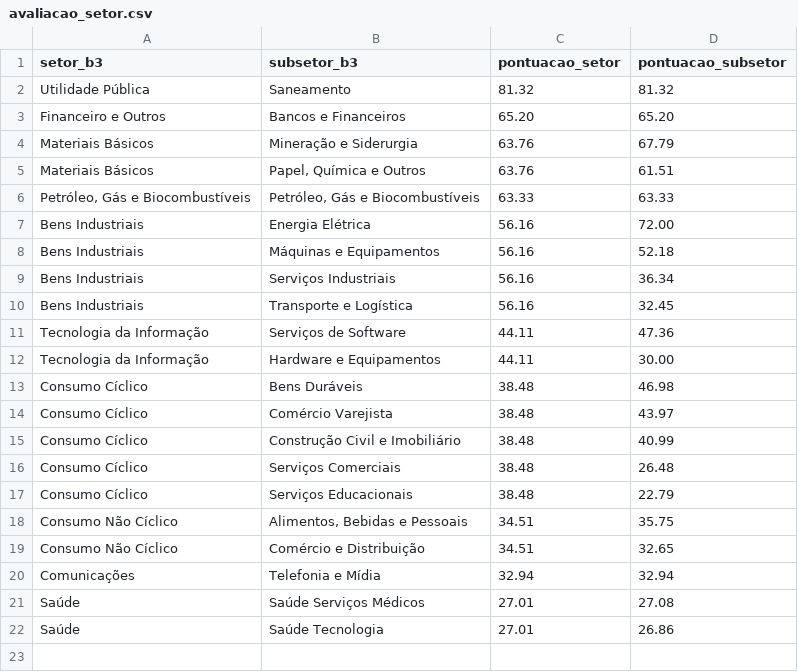
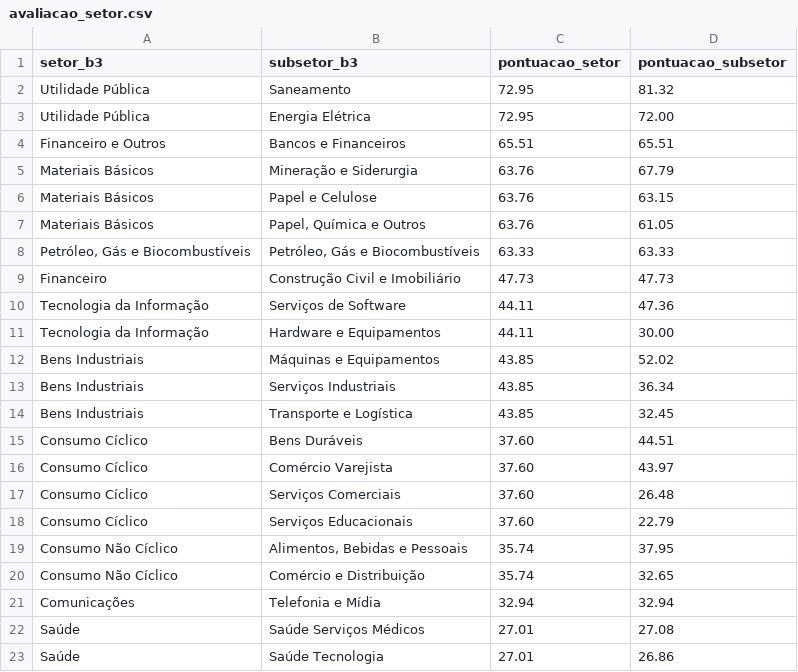
Before and after one commit to gustavolima007/Bussola-de-Valor, a CSV file: data/avaliacao_setor.csv, drawn as a sheet.

```diff
--- a/data/avaliacao_setor.csv
+++ b/data/avaliacao_setor.csv
@@ -1,20 +1,21 @@
 setor_b3,subsetor_b3,pontuacao_setor,pontuacao_subsetor
-Utilidade Pública,Saneamento,81.32,81.32
-Financeiro e Outros,Bancos e Financeiros,65.20,65.20
+Utilidade Pública,Saneamento,72.95,81.32
+Utilidade Pública,Energia Elétrica,72.95,72.00
+Financeiro e Outros,Bancos e Financeiros,65.51,65.51
 Materiais Básicos,Mineração e Siderurgia,63.76,67.79
-Materiais Básicos,"Papel, Química e Outros",63.76,61.51
+Materiais Básicos,Papel e Celulose,63.76,63.15
+Materiais Básicos,"Papel, Química e Outros",63.76,61.05
 "Petróleo, Gás e Biocombustíveis","Petróleo, Gás e Biocombustíveis",63.33,63.33
-Bens Industriais,Energia Elétrica,56.16,72.00
-Bens Industriais,Máquinas e Equipamentos,56.16,52.18
-Bens Industriais,Serviços Industriais,56.16,36.34
-Bens Industriais,Transporte e Logística,56.16,32.45
+Financeiro,Construção Civil e Imobiliário,47.73,47.73
 Tecnologia da Informação,Serviços de Software,44.11,47.36
 Tecnologia da Informação,Hardware e Equipamentos,44.11,30.00
-Consumo Cíclico,Bens Duráveis,38.48,46.98
-Consumo Cíclico,Comércio Varejista,38.48,43.97
-Consumo Cíclico,Construção Civil e Imobiliário,38.48,40.99
-Consumo Cíclico,Serviços Comerciais,38.48,26.48
-Consumo Cíclico,Serviços Educacionais,38.48,22.79
-Consumo Não Cíclico,"Alimentos, Bebidas e Pessoais",34.51,35.75
-Consumo Não Cíclico,Comércio e Distribuição,34.51,32.65
+Bens Industriais,Máquinas e Equipamentos,43.85,52.02
+Bens Industriais,Serviços Industriais,43.85,36.34
+Bens Industriais,Transporte e Logística,43.85,32.45
+Consumo Cíclico,Bens Duráveis,37.60,44.51
+Consumo Cíclico,Comércio Varejista,37.60,43.97
+Consumo Cíclico,Serviços Comerciais,37.60,26.48
+Consumo Cíclico,Serviços Educacionais,37.60,22.79
+Consumo Não Cíclico,"Alimentos, Bebidas e Pessoais",35.74,37.95
+Consumo Não Cíclico,Comércio e Distribuição,35.74,32.65
 Comunicações,Telefonia e Mídia,32.94,32.94
```
Also changed, not shown: data/acoes_e_fundos.csv, data/ciclo_mercado.csv, 12 other files.
